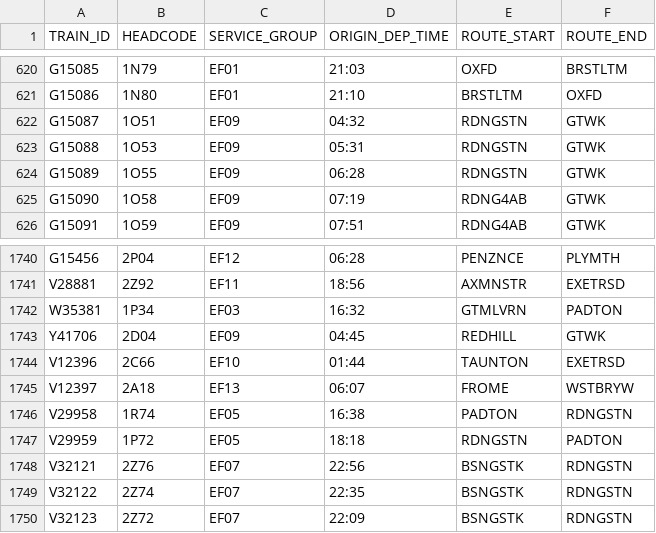
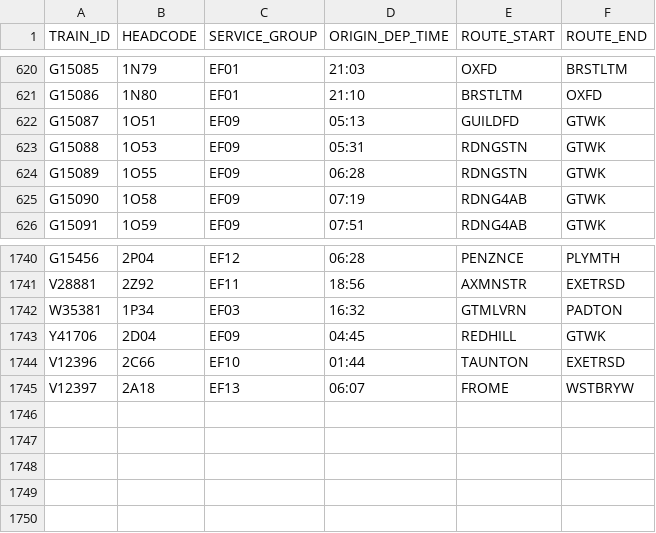
Before and after one commit to tomsmith199202-cloud/gwr_cron_job, a CSV file: gwr_timetable_today.csv, drawn as a sheet; only a part is shown, gaps mark what is left out.

```diff
--- a/gwr_timetable_today.csv
+++ b/gwr_timetable_today.csv
@@ -621,3 +621,3 @@ G15085,1N79,EF01,21:03,OXFD,BRSTLTM
 G15086,1N80,EF01,21:10,BRSTLTM,OXFD
-G15087,1O51,EF09,04:32,RDNGSTN,GTWK
+G15087,1O51,EF09,05:13,GUILDFD,GTWK
 G15088,1O53,EF09,05:31,RDNGSTN,GTWK
@@ -1745,6 +1745 @@ V12396,2C66,EF10,01:44,TAUNTON,EXETRSD
 V12397,2A18,EF13,06:07,FROME,WSTBRYW
-V29958,1R74,EF05,16:38,PADTON,RDNGSTN
-V29959,1P72,EF05,18:18,RDNGSTN,PADTON
-V32121,2Z76,EF07,22:56,BSNGSTK,RDNGSTN
-V32122,2Z74,EF07,22:35,BSNGSTK,RDNGSTN
-V32123,2Z72,EF07,22:09,BSNGSTK,RDNGSTN
```
Also changed, not shown: 1 other file.
